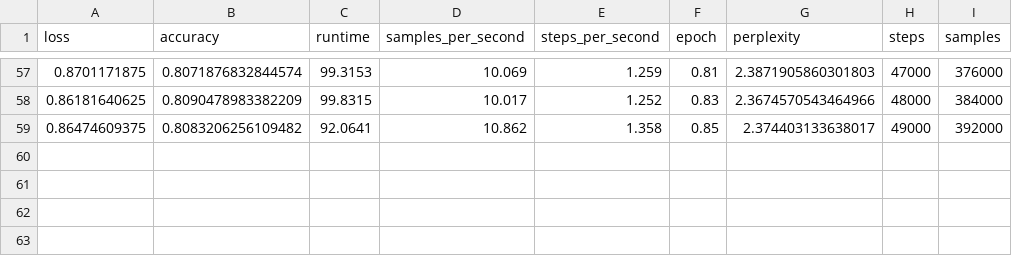
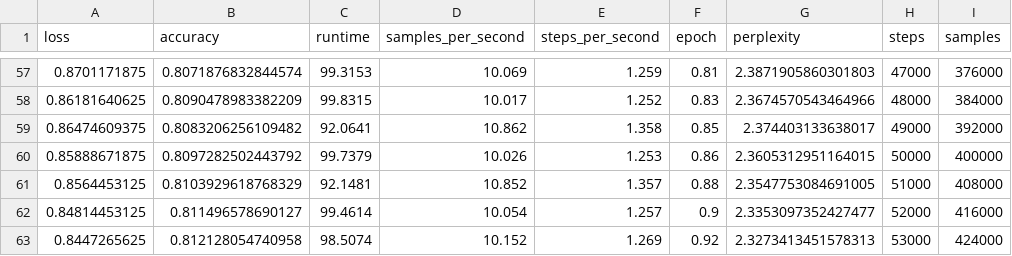
Before and after one commit to parallelcodefoundry/HPC-Coder, a CSV file: analysis/gpt-neo-eval-results.csv, drawn as a sheet; only a part is shown, gaps mark what is left out.

```diff
--- a/analysis/gpt-neo-eval-results.csv
+++ b/analysis/gpt-neo-eval-results.csv
@@ -59 +59,5 @@
 0.86474609375,0.8083206256109482,92.0641,10.862,1.358,0.85,2.374403133638017,49000,392000
+0.85888671875,0.8097282502443792,99.7379,10.026,1.253,0.86,2.3605312951164015,50000,400000
+0.8564453125,0.8103929618768329,92.1481,10.852,1.357,0.88,2.3547753084691005,51000,408000
+0.84814453125,0.811496578690127,99.4614,10.054,1.257,0.9,2.3353097352427477,52000,416000
+0.8447265625,0.812128054740958,98.5074,10.152,1.269,0.92,2.3273413451578313,53000,424000
```
Also changed, not shown: analysis/gpt-neo-training-results.csv.
